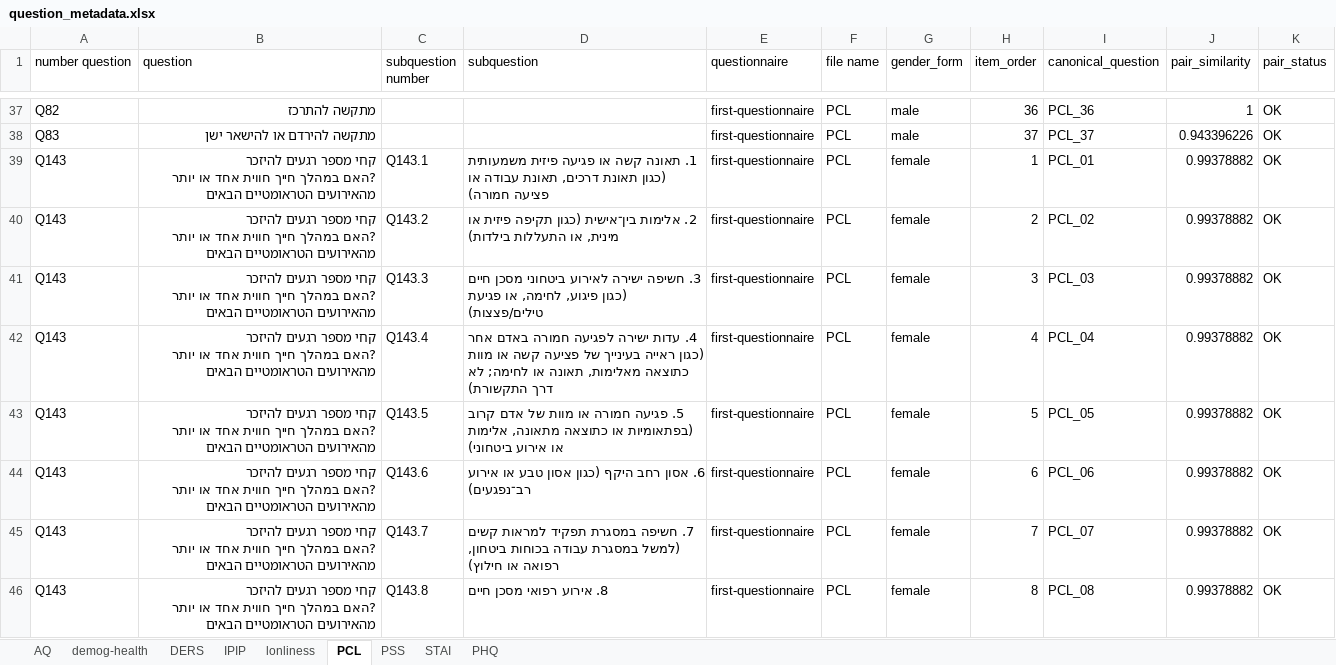
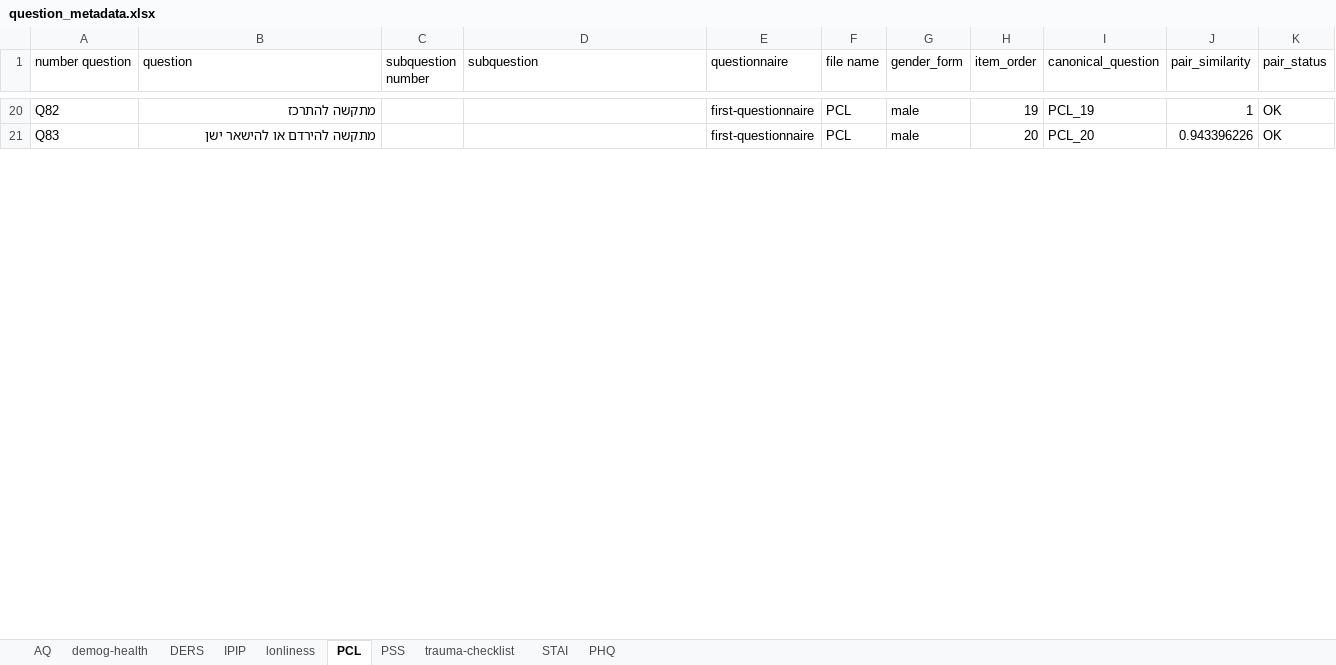
Before and after one commit to cfsilvia/Database_for_human_hair_research, an Excel workbook: data/incoming/question_metadata.xlsx, sheet PCL, drawn as a sheet; only a part is shown, gaps mark what is left out; values as stored, in another font and other column widths than the file's, no borders; removed rows and columns are numbered as before the commit, all else as after; ↵ is a line break in a cell; the diff covers the shown part only; the diff names each change by its address in the sheet, - before the commit and + after, or states it on an @@ line.

```diff
--- a/data/incoming/question_metadata.xlsx (sheet PCL)
+++ b/data/incoming/question_metadata.xlsx (sheet PCL)
+sheet tab: trauma-checklist
-H20 (item_order): 36
+H20 (item_order): 19
-I20 (canonical_question): PCL_36
+I20 (canonical_question): PCL_19
-H21 (item_order): 37
+H21 (item_order): 20
-I21 (canonical_question): PCL_37
+I21 (canonical_question): PCL_20
-row 39: Q143 | קחי מספר רגעים להיזכר ↵ ?האם במהלך חייך חווית אחד או יותר מהאירועים הטראומטיים הבאים | Q143.1 | 1. תאונה קשה או פגיעה פיזית משמעותית (כגון תאונת דרכים, תאונת עבודה או פציעה חמורה) | first-questionnaire | PCL | female | 1 | PCL_01 | 0.99378882 | OK
-row 40: Q143 | קחי מספר רגעים להיזכר ↵ ?האם במהלך חייך חווית אחד או יותר מהאירועים הטראומטיים הבאים | Q143.2 | 2. אלימות בין־אישית (כגון תקיפה פיזית או מינית, או התעללות בילדות) | first-questionnaire | PCL | female | 2 | PCL_02 | 0.99378882 | OK
-row 41: Q143 | קחי מספר רגעים להיזכר ↵ ?האם במהלך חייך חווית אחד או יותר מהאירועים הטראומטיים הבאים | Q143.3 | 3. חשיפה ישירה לאירוע ביטחוני מסכן חיים (כגון פיגוע, לחימה, או פגיעת טילים/פצצות) | first-questionnaire | PCL | female | 3 | PCL_03 | 0.99378882 | OK
-row 42: Q143 | קחי מספר רגעים להיזכר ↵ ?האם במהלך חייך חווית אחד או יותר מהאירועים הטראומטיים הבאים | Q143.4 | 4. עדות ישירה לפגיעה חמורה באדם אחר (כגון ראייה בעינייך של פציעה קשה או מוות כתוצאה מאלימות, תאונה או לחימה; לא דרך התקשורת) | first-questionnaire | PCL | female | 4 | PCL_04 | 0.99378882 | OK
-row 43: Q143 | קחי מספר רגעים להיזכר ↵ ?האם במהלך חייך חווית אחד או יותר מהאירועים הטראומטיים הבאים | Q143.5 | 5. פגיעה חמורה או מוות של אדם קרוב (בפתאומיות או כתוצאה מתאונה, אלימות או אירוע ביטחוני) | first-questionnaire | PCL | female | 5 | PCL_05 | 0.99378882 | OK
-row 44: Q143 | קחי מספר רגעים להיזכר ↵ ?האם במהלך חייך חווית אחד או יותר מהאירועים הטראומטיים הבאים | Q143.6 | 6. אסון רחב היקף (כגון אסון טבע או אירוע רב־נפגעים) | first-questionnaire | PCL | female | 6 | PCL_06 | 0.99378882 | OK
-row 45: Q143 | קחי מספר רגעים להיזכר ↵ ?האם במהלך חייך חווית אחד או יותר מהאירועים הטראומטיים הבאים | Q143.7 | 7. חשיפה במסגרת תפקיד למראות קשים (למשל במסגרת עבודה בכוחות ביטחון, רפואה או חילוץ) | first-questionnaire | PCL | female | 7 | PCL_07 | 0.99378882 | OK
-row 46: Q143 | קחי מספר רגעים להיזכר ↵ ?האם במהלך חייך חווית אחד או יותר מהאירועים הטראומטיים הבאים | Q143.8 | 8. אירוע רפואי מסכן חיים | first-questionnaire | PCL | female | 8 | PCL_08 | 0.99378882 | OK
```
Also changed, not shown: 26 removed rows and 76 edited cells elsewhere in this sheet, data/incoming/Quest and scoring.xlsx, data/incoming/Quest and scoring_to_use.xlsx, 37 other files.
